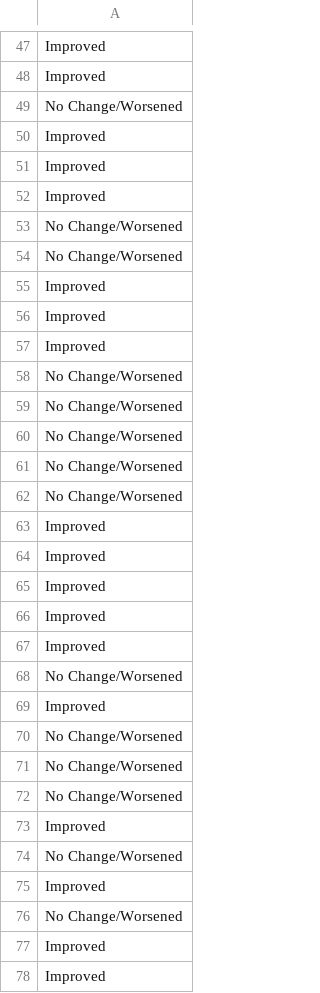
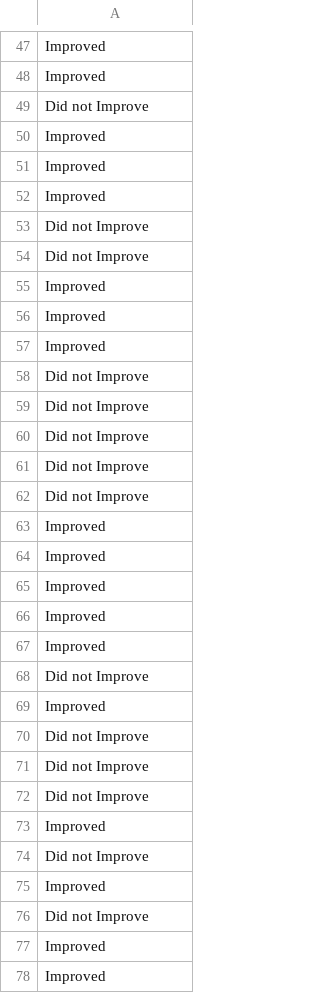
Before and after one commit to aniruhil/avsr, a CSV file: teaching/pbio/data/tplo2.csv, drawn as a sheet; only a part is shown, gaps mark what is left out; the diff covers the shown part only.

```diff
--- a/teaching/pbio/data/tplo2.csv
+++ b/teaching/pbio/data/tplo2.csv
@@ -48,3 +48,3 @@
 "Improved"
-"No Change/Worsened"
+"Did not Improve"
 "Improved"
@@ -52,4 +52,4 @@
 "Improved"
-"No Change/Worsened"
-"No Change/Worsened"
+"Did not Improve"
+"Did not Improve"
 "Improved"
@@ -57,7 +57,7 @@
 "Improved"
-"No Change/Worsened"
-"No Change/Worsened"
-"No Change/Worsened"
-"No Change/Worsened"
-"No Change/Worsened"
+"Did not Improve"
+"Did not Improve"
+"Did not Improve"
+"Did not Improve"
+"Did not Improve"
 "Improved"
@@ -67,11 +67,11 @@
 "Improved"
-"No Change/Worsened"
+"Did not Improve"
 "Improved"
-"No Change/Worsened"
-"No Change/Worsened"
-"No Change/Worsened"
+"Did not Improve"
+"Did not Improve"
+"Did not Improve"
 "Improved"
-"No Change/Worsened"
+"Did not Improve"
 "Improved"
-"No Change/Worsened"
+"Did not Improve"
 "Improved"
```
Also changed, not shown: 18 edited cells elsewhere in this file, teaching/pbio/data/tplo1.csv.
